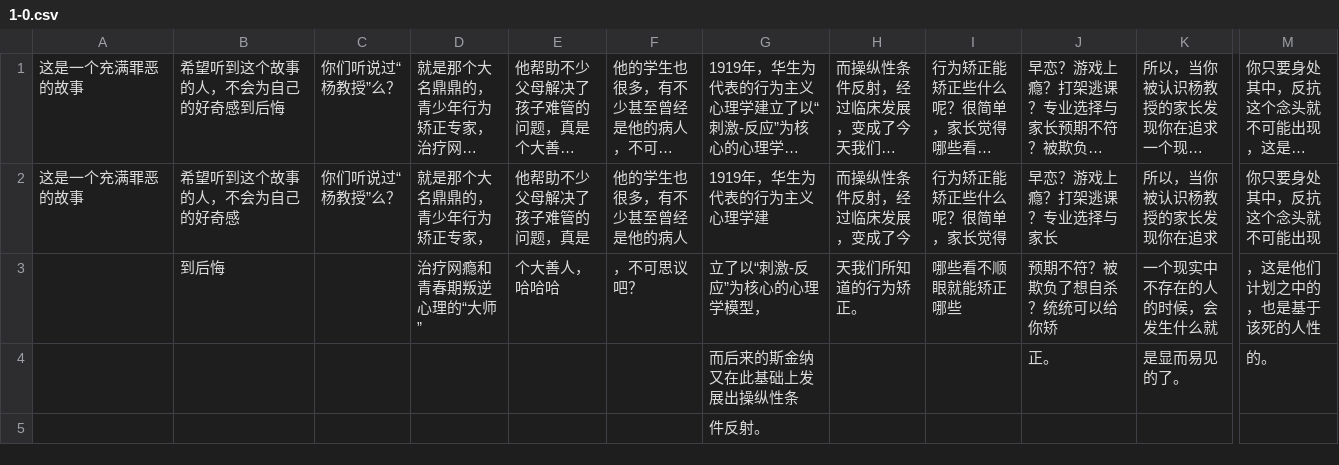
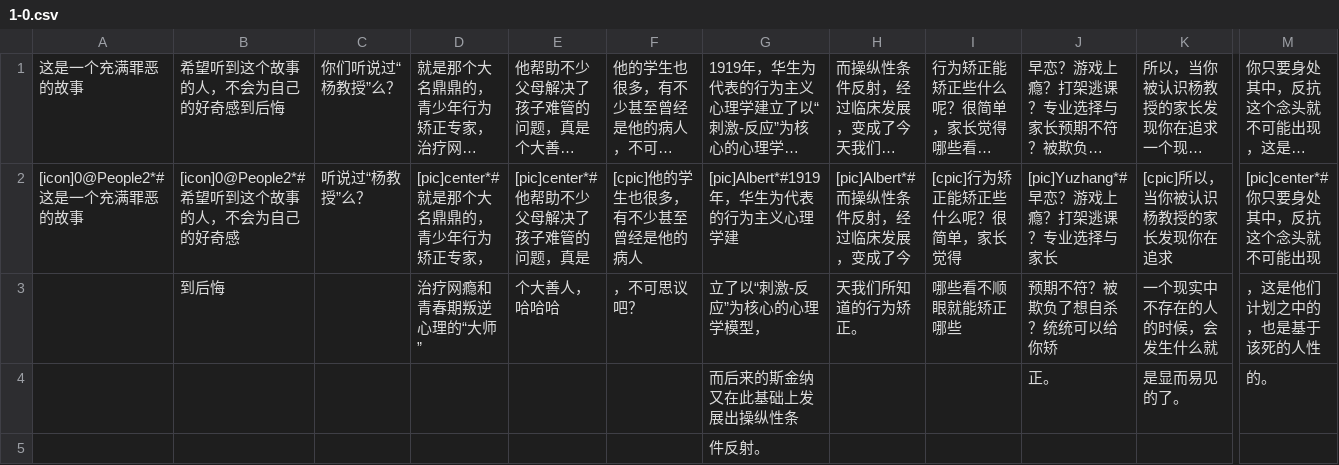
Before and after one commit to AlucardNosferatu/CQ_Bartender, a CSV file: Project/Bar/Stories/1-0.csv, drawn as a sheet; only a part is shown, gaps mark what is left out; long unchanged cells end in …; the diff covers the shown part only; the diff names each change by its address in the sheet, - before the commit and + after, or states it on an @@ line.

```diff
--- a/Project/Bar/Stories/1-0.csv
+++ b/Project/Bar/Stories/1-0.csv
-A2: 这是一个充满罪恶的故事
+A2: [icon]0@People2*#这是一个充满罪恶的故事
-B2: 希望听到这个故事的人，不会为自己的好奇感
+B2: [icon]0@People2*#希望听到这个故事的人，不会为自己的好奇感
-C2: 你们听说过“杨教授”么？
+C2: 听说过“杨教授”么？
-D2: 就是那个大名鼎鼎的，青少年行为矫正专家，
+D2: [pic]center*#就是那个大名鼎鼎的，青少年行为矫正专家，
-E2: 他帮助不少父母解决了孩子难管的问题，真是
+E2: [pic]center*#他帮助不少父母解决了孩子难管的问题，真是
-F2: 他的学生也很多，有不少甚至曾经是他的病人
+F2: [cpic]他的学生也很多，有不少甚至曾经是他的病人
-G2: 1919年，华生为代表的行为主义心理学建
+G2: [pic]Albert*#1919年，华生为代表的行为主义心理学建
-H2: 而操纵性条件反射，经过临床发展，变成了今
+H2: [pic]Albert*#而操纵性条件反射，经过临床发展，变成了今
-I2: 行为矫正能矫正些什么呢？很简单，家长觉得
+I2: [cpic]行为矫正能矫正些什么呢？很简单，家长觉得
-J2: 早恋？游戏上瘾？打架逃课？专业选择与家长
+J2: [pic]Yuzhang*#早恋？游戏上瘾？打架逃课？专业选择与家长
-K2: 所以，当你被认识杨教授的家长发现你在追求
+K2: [cpic]所以，当你被认识杨教授的家长发现你在追求
-M2: 你只要身处其中，反抗这个念头就不可能出现
+M2: [pic]center*#你只要身处其中，反抗这个念头就不可能出现
```
Also changed, not shown: 3 edited cells elsewhere in this file, 5 other files.
